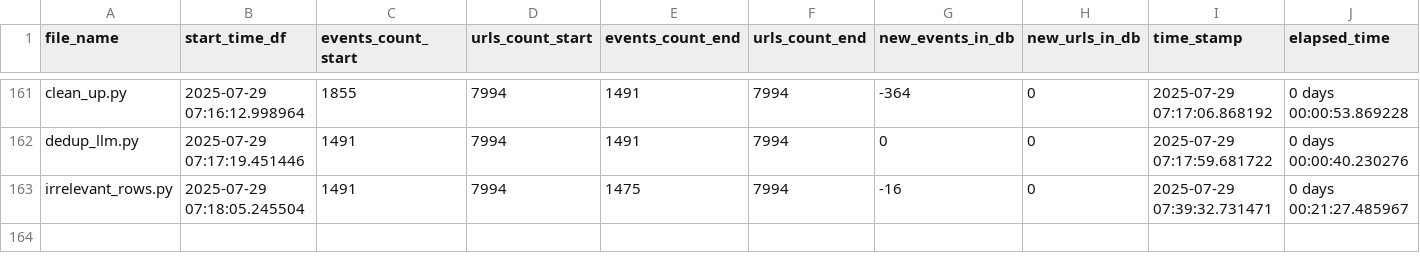
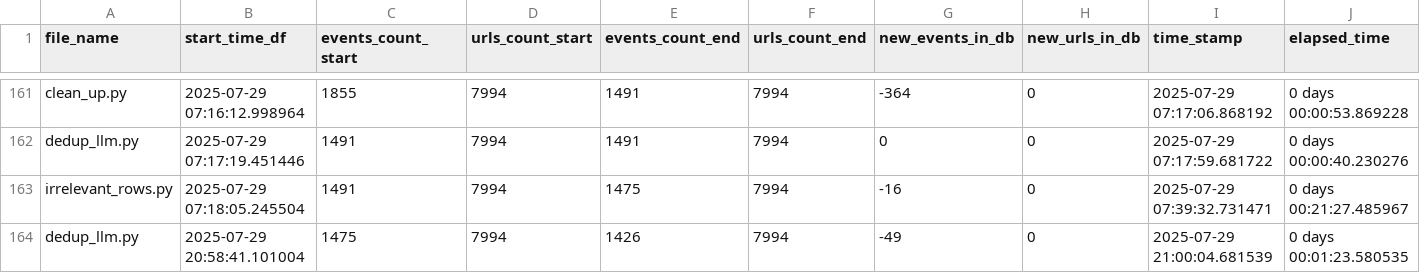
Before and after one commit to LindsayMoir/social_dance_app, a CSV file: output/events_urls_diff.csv, drawn as a sheet; only a part is shown, gaps mark what is left out; the diff names each change by its address in the sheet, - before the commit and + after, or states it on an @@ line.

```diff
--- a/output/events_urls_diff.csv
+++ b/output/events_urls_diff.csv
+row 164: dedup_llm.py | 2025-07-29 20:58:41.101004 | 1475 | 7994 | 1426 | 7994 | -49 | 0 | 2025-07-29 21:00:04.681539 | 0 days 00:01:23.580535
```
Also changed, not shown: output/dups_trans_db_scan.csv, output/stats_dedup.csv, 5 other files.
